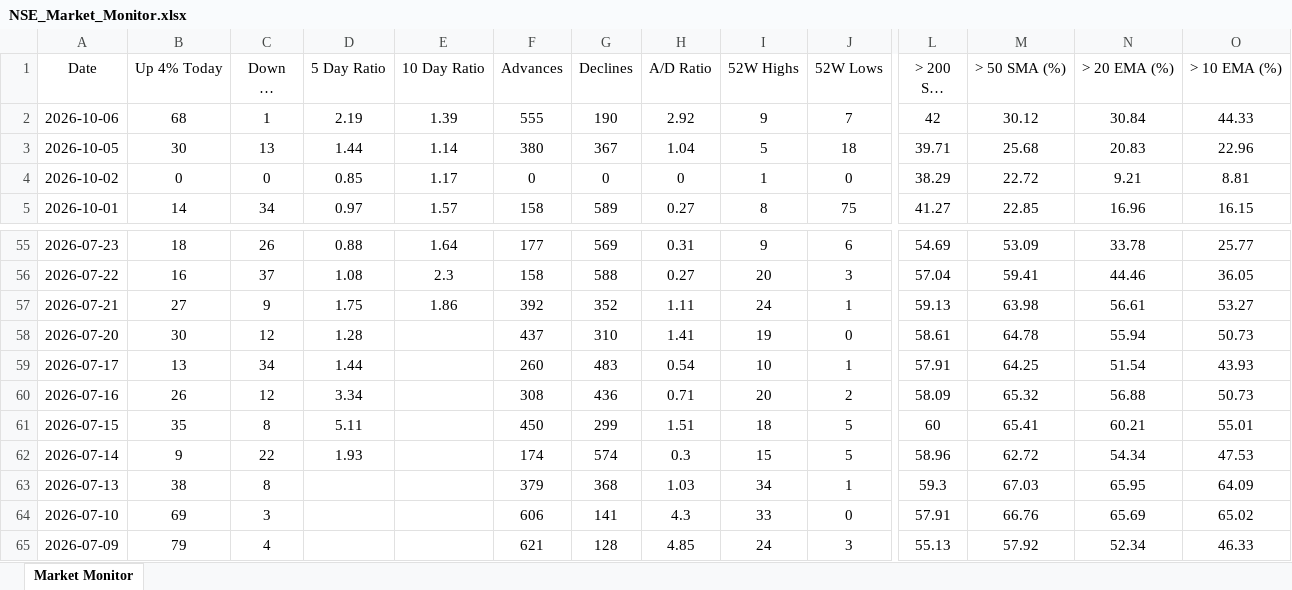
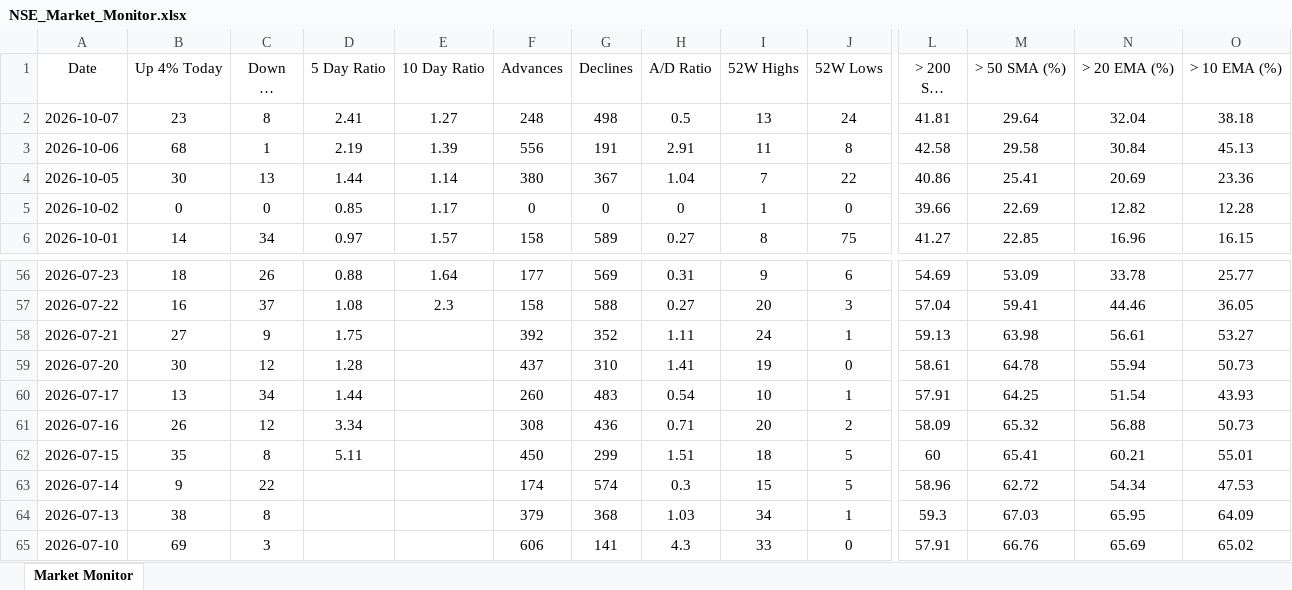
Before and after one commit to chethanshivaraju94-netizen/nse-market-monitor, an Excel workbook: NSE_Market_Monitor.xlsx, sheet Market Monitor, drawn as a sheet; only a part is shown, gaps mark what is left out; the shorter side is filled out with more unchanged rows; long unchanged cells end in …; values as stored, in another font and other column widths than the file's, no borders; conditional formats not drawn; addresses are those after the commit; rows hold the shown columns only; the diff names each change by its address in the sheet, - before the commit and + after, or states it on an @@ line.

```diff
--- a/NSE_Market_Monitor.xlsx (sheet Market Monitor)
+++ b/NSE_Market_Monitor.xlsx (sheet Market Monitor)
+row 2: 2026-10-07 | 23 | 8 | 2.41 | 1.27 | 248 | 498 | 0.5 | 13 | 24 | 41.81 | 29.64 | 32.04 | 38.18
-F3 (Advances): 555
+F3 (Advances): 556
-G3 (Declines): 190
+G3 (Declines): 191
-H3 (A/D Ratio): 2.92
+H3 (A/D Ratio): 2.91
-I3 (52W Highs): 9
+I3 (52W Highs): 11
-J3 (52W Lows): 7
+J3 (52W Lows): 8
-L3 (> 200 SMA (%)): 42
+L3 (> 200 SMA (%)): 42.58
-M3 (> 50 SMA (%)): 30.12
+M3 (> 50 SMA (%)): 29.58
-O3 (> 10 EMA (%)): 44.33
+O3 (> 10 EMA (%)): 45.13
-I4 (52W Highs): 5
+I4 (52W Highs): 7
-J4 (52W Lows): 18
+J4 (52W Lows): 22
-L4 (> 200 SMA (%)): 39.71
+L4 (> 200 SMA (%)): 40.86
-M4 (> 50 SMA (%)): 25.68
+M4 (> 50 SMA (%)): 25.41
-N4 (> 20 EMA (%)): 20.83
+N4 (> 20 EMA (%)): 20.69
-O4 (> 10 EMA (%)): 22.96
+O4 (> 10 EMA (%)): 23.36
-L5 (> 200 SMA (%)): 38.29
+L5 (> 200 SMA (%)): 39.66
-M5 (> 50 SMA (%)): 22.72
+M5 (> 50 SMA (%)): 22.69
-N5 (> 20 EMA (%)): 9.21
+N5 (> 20 EMA (%)): 12.82
-O5 (> 10 EMA (%)): 8.81
+O5 (> 10 EMA (%)): 12.28
-E58 (10 Day Ratio): 1.86
+E58 (10 Day Ratio): (empty)
-D63 (5 Day Ratio): 1.93
+D63 (5 Day Ratio): (empty)
```
Also changed, not shown: NSE_Sector_Monitor.xlsx.
